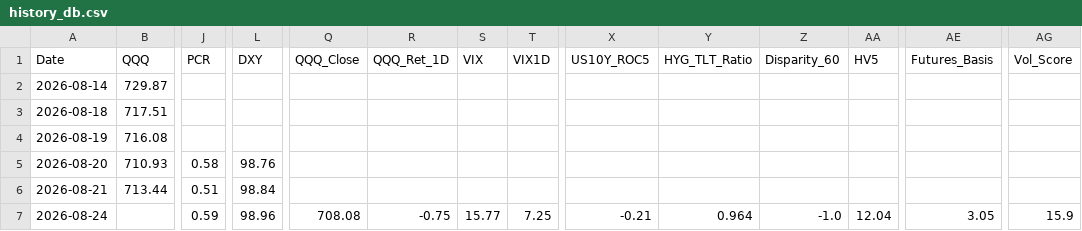
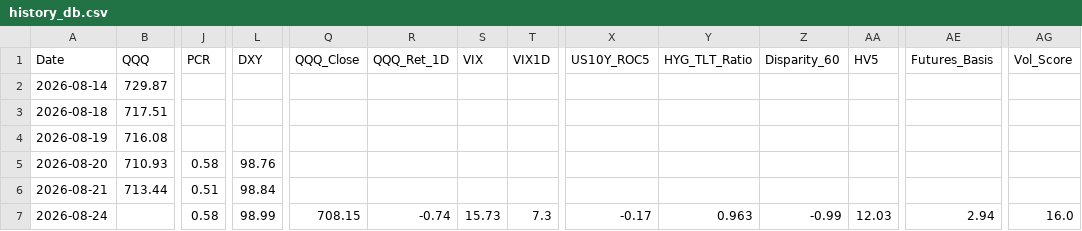
Before and after one commit to sherlocks0709-afk/Reader, a CSV file: history_db.csv, drawn as a sheet; only a part is shown, gaps mark what is left out; the diff names each change by its address in the sheet, - before the commit and + after, or states it on an @@ line.

```diff
--- a/history_db.csv
+++ b/history_db.csv
-J7 (PCR): 0.59
+J7 (PCR): 0.58
-L7 (DXY): 98.96
+L7 (DXY): 98.99
-Q7 (QQQ_Close): 708.08
+Q7 (QQQ_Close): 708.15
-R7 (QQQ_Ret_1D): -0.75
+R7 (QQQ_Ret_1D): -0.74
-S7 (VIX): 15.77
+S7 (VIX): 15.73
-T7 (VIX1D): 7.25
+T7 (VIX1D): 7.3
-X7 (US10Y_ROC5): -0.21
+X7 (US10Y_ROC5): -0.17
-Y7 (HYG_TLT_Ratio): 0.964
+Y7 (HYG_TLT_Ratio): 0.963
-Z7 (Disparity_60): -1.0
+Z7 (Disparity_60): -0.99
-AA7 (HV5): 12.04
+AA7 (HV5): 12.03
-AE7 (Futures_Basis): 3.05
+AE7 (Futures_Basis): 2.94
-AG7 (Vol_Score): 15.9
+AG7 (Vol_Score): 16.0
```
